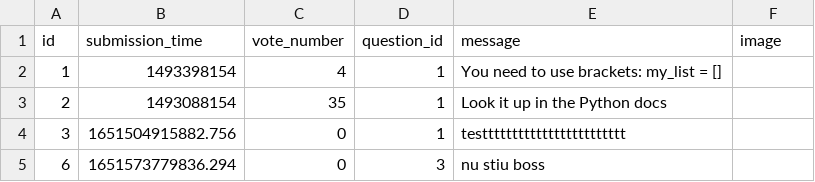
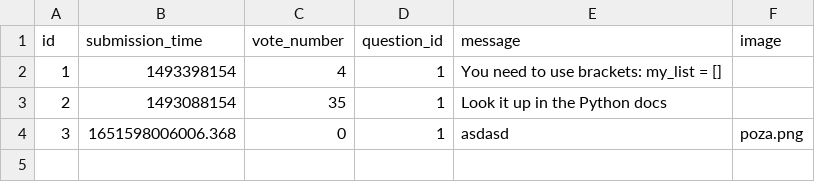
Before and after one commit to mGuy09/Ask-mate, a CSV file: sample_data/answer.csv, drawn as a sheet.

Commit message:
[fix] tried adding answer photos

```diff
--- a/sample_data/answer.csv
+++ b/sample_data/answer.csv
@@ -3,3 +3,2 @@ id,submission_time,vote_number,question_id,message,image
 2,1493088154,35,1,Look it up in the Python docs,
-3,1651504915882.756,0,1,testttttttttttttttttttttttt,
-6,1651573779836.294,0,3,nu stiu boss,
+3,1651598006006.368,0,1,asdasd,poza.png
```
Also changed, not shown: sample_data/question.csv, 4 other files.
